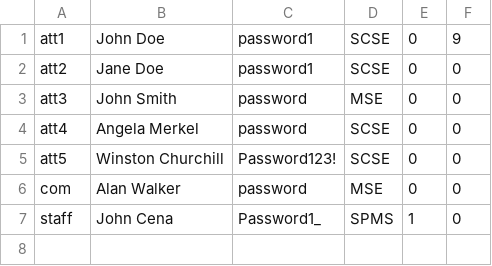
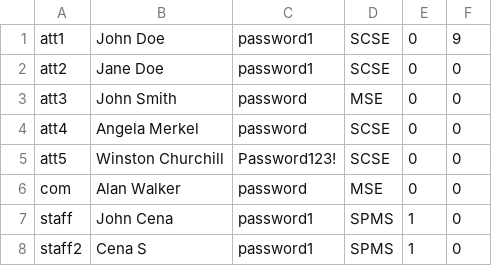
Before and after one commit to EricFan2002/SC2002, a CSV file: data/user.csv, drawn as a sheet.

```diff
--- a/data/user.csv
+++ b/data/user.csv
@@ -6,2 +6,3 @@ att5,Winston Churchill,Password123!,SCSE,0,0
 com,Alan Walker,password,MSE,0,0
-staff,John Cena,Password1_,SPMS,1,0
+staff,John Cena,password1,SPMS,1,0
+staff2,Cena S,password1,SPMS,1,0
```
Also changed, not shown: data/camp.csv, data/enquiry.csv, 7 other files.
